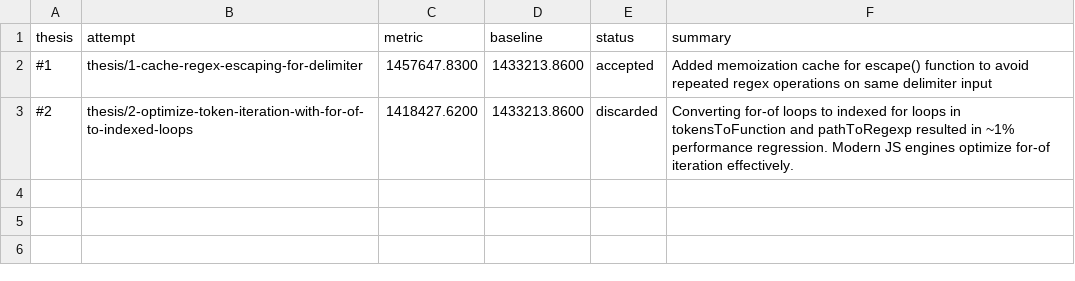
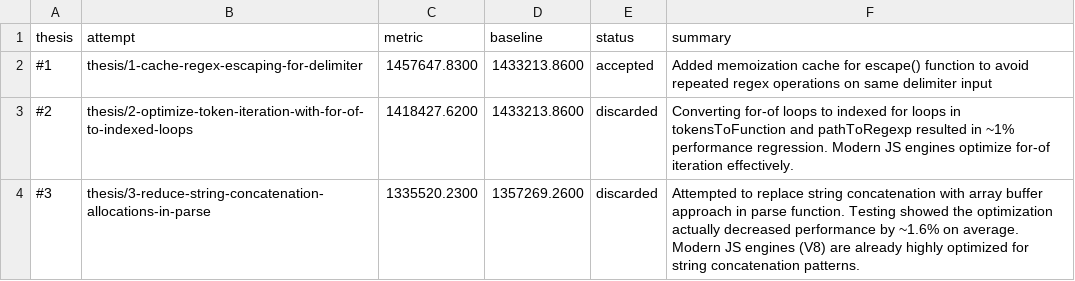
Before and after one commit to samadin-123/path-to-regexp, a TSV file: results.tsv, drawn as a sheet; the diff names each change by its address in the sheet, - before the commit and + after, or states it on an @@ line.

Commit message:
Update results.tsv via polyresearch sync.

```diff
--- a/results.tsv
+++ b/results.tsv
+row 4: #3 | thesis/3-reduce-string-concatenation-allocations-in-parse | 1335520.2300 | 1357269.2600 | discarded | Attempted to replace string concatenation with array buffer approach in parse function. Testing showed the optimization actually decreased performance by ~1.6% on average. Modern JS engines (V8) are already highly optimized for string concatenation patterns.
```
